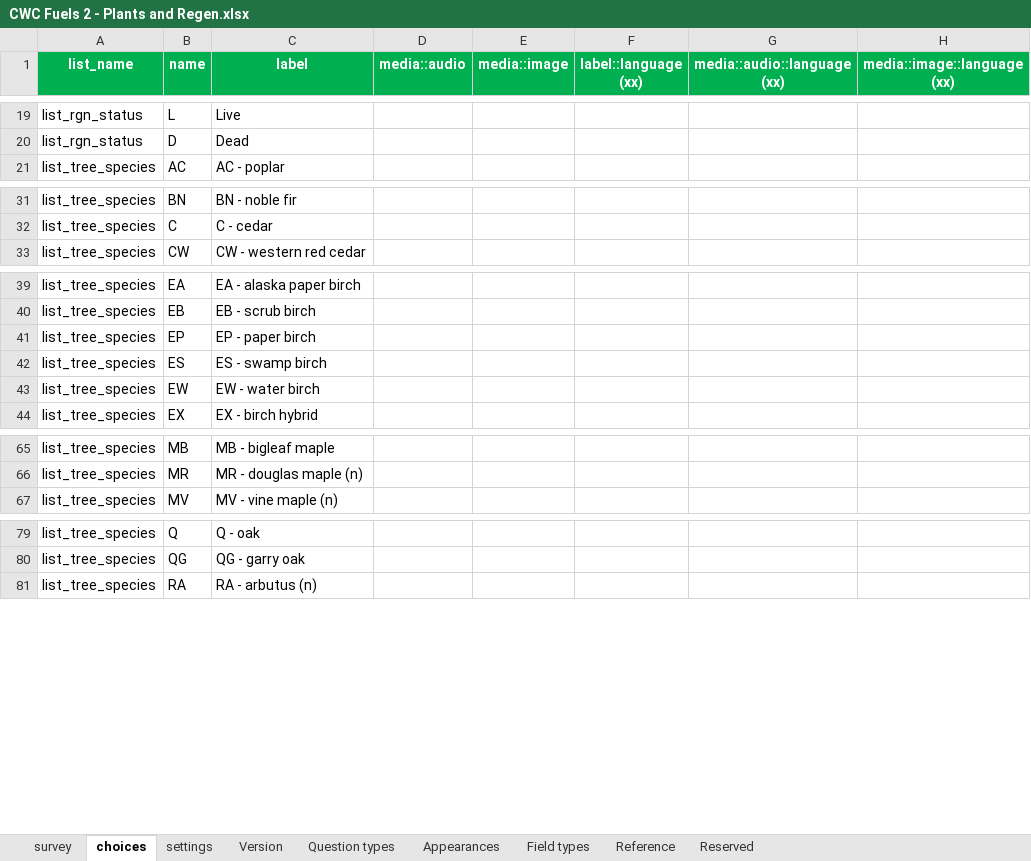
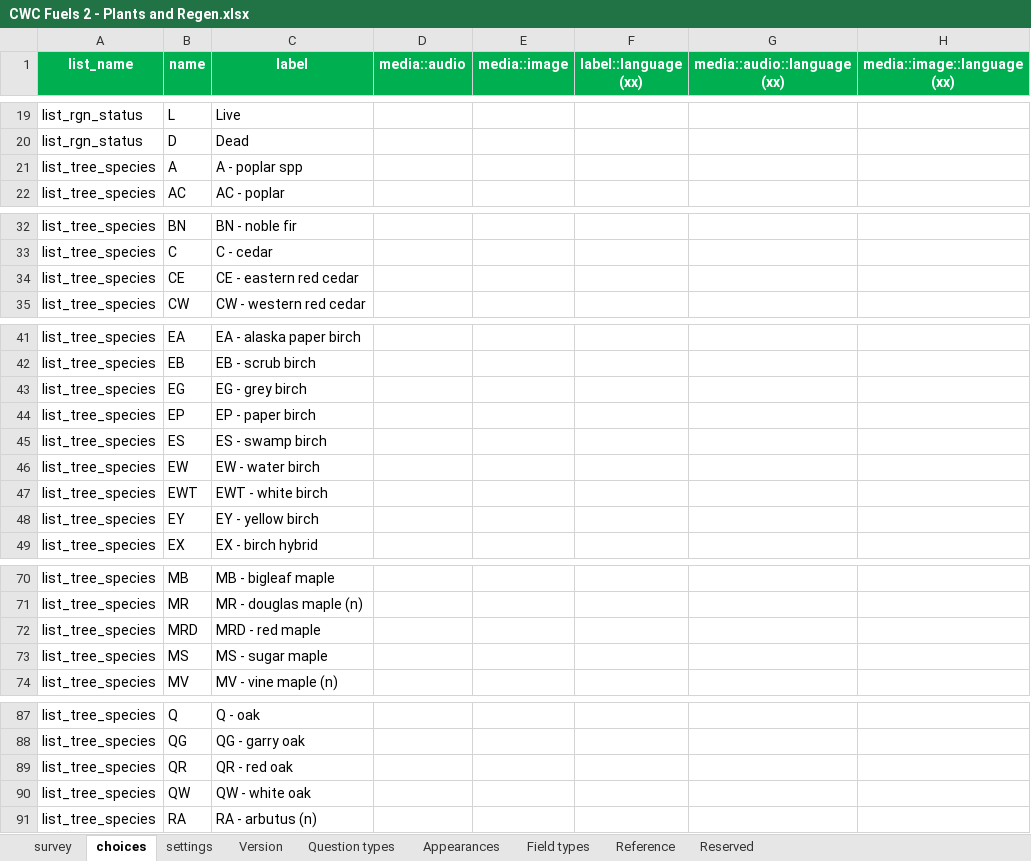
Before and after one commit to gagreene/FuelAnalyst, an Excel workbook: docs/survey123/survey123_forms/CWC Fuels 2 - Plants and Regen/CWC Fuels 2 - Plants and Regen.xlsx, sheet choices, drawn as a sheet; only a part is shown, gaps mark what is left out; values as stored, in another font and other column widths than the file's, no borders; the diff covers the shown part only; the diff names each change by its address in the sheet, - before the commit and + after, or states it on an @@ line.

```diff
--- a/docs/survey123/survey123_forms/CWC Fuels 2 - Plants and Regen/CWC Fuels 2 - Plants and Regen.xlsx (sheet choices)
+++ b/docs/survey123/survey123_forms/CWC Fuels 2 - Plants and Regen/CWC Fuels 2 - Plants and Regen.xlsx (sheet choices)
+row 21: list_tree_species | A | A - poplar spp
+row 34: list_tree_species | CE | CE - eastern red cedar
+row 43: list_tree_species | EG | EG - grey birch
+row 47: list_tree_species | EWT | EWT - white birch
+row 48: list_tree_species | EY | EY - yellow birch
+row 72: list_tree_species | MRD | MRD - red maple
+row 73: list_tree_species | MS | MS - sugar maple
+row 89: list_tree_species | QR | QR - red oak
+row 90: list_tree_species | QW | QW - white oak
```
Also changed, not shown: 2 added rows elsewhere in this sheet, sheet settings, docs/survey123/survey123_forms/CWC Fuels 1 - Plot Attributes/CWC Fuels 1 - Plot Attributes.xlsx, docs/survey123/survey123_forms/CWC Fuels 3 - Trees/CWC Fuels 3 - Trees.xlsx, 3 other files.
